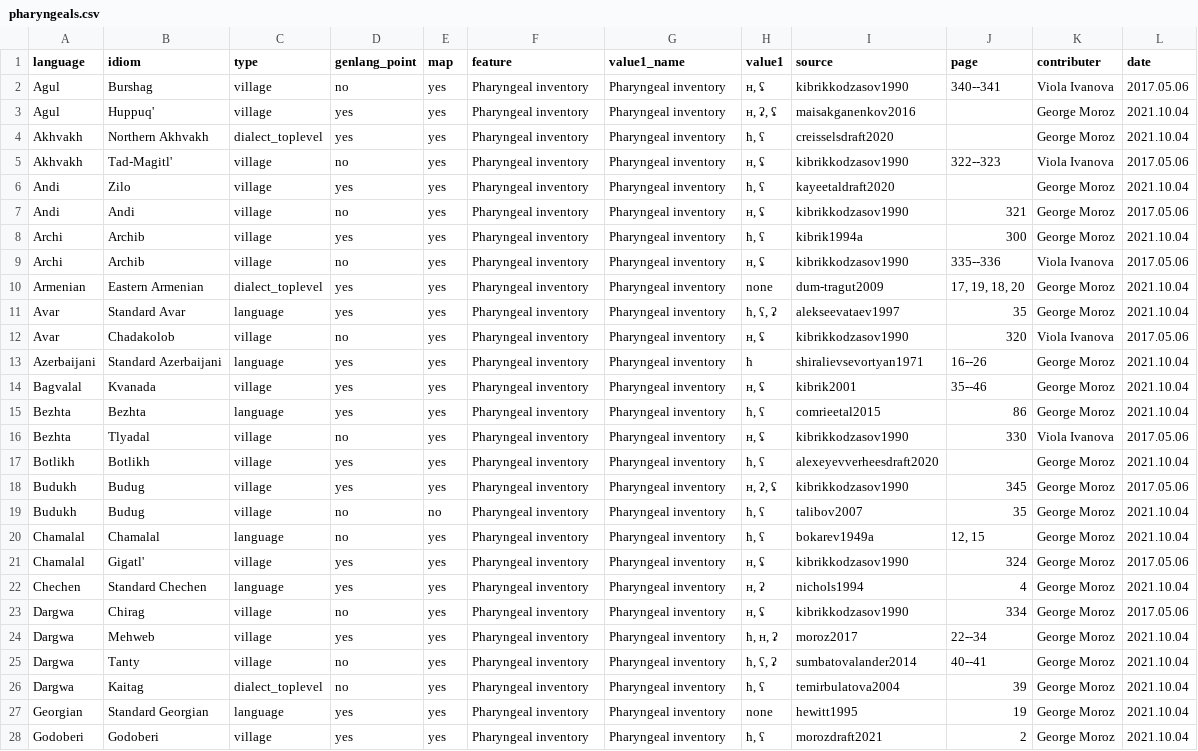
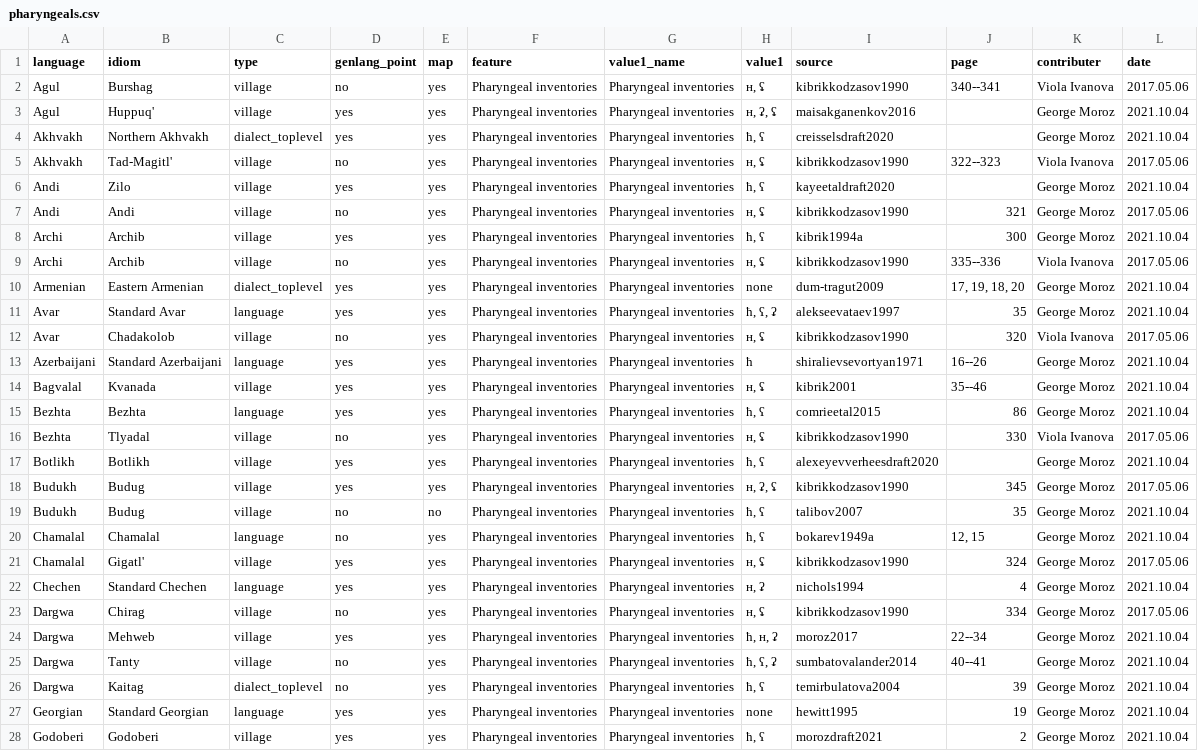
Before and after one commit to agricolamz/new_caucasian_phonology_dataset, a CSV file: for_dagatlas/pharyngeals.csv, drawn as a sheet; only a part is shown; the diff covers the shown part only; the diff names each change by its address in the sheet, - before the commit and + after, or states it on an @@ line.

```diff
--- a/for_dagatlas/pharyngeals.csv
+++ b/for_dagatlas/pharyngeals.csv
-F2:F28 (feature): Pharyngeal inventory
+F2:F28 (feature): Pharyngeal inventories
-G2:G28 (value1_name): Pharyngeal inventory
+G2:G28 (value1_name): Pharyngeal inventories
```
Also changed, not shown: 62 edited cells elsewhere in this file, database.csv, for_dagatlas/init_phon_contrasts.csv, 6 other files.
